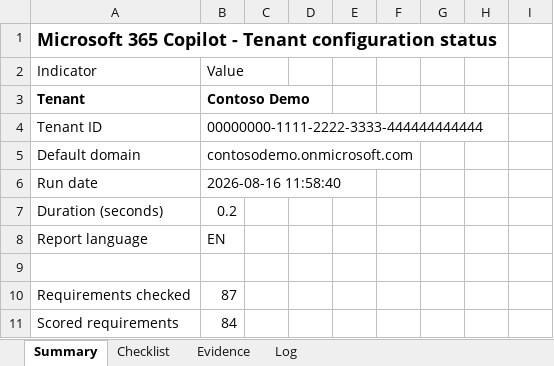
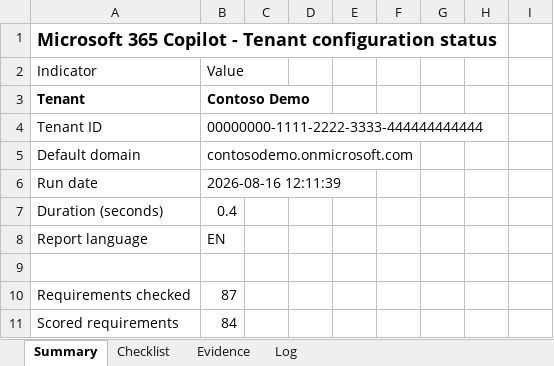
Before and after one commit to HoussemMak/CopilotCheckEngine, an Excel workbook: samples/CopilotCheck_demo.en.xlsx, sheet Summary, drawn as a sheet; only a part is shown; values as stored, in another font and other column widths than the file's, no borders; table styles not drawn; the diff names each change by its address in the sheet, - before the commit and + after, or states it on an @@ line.

```diff
--- a/samples/CopilotCheck_demo.en.xlsx (sheet Summary)
+++ b/samples/CopilotCheck_demo.en.xlsx (sheet Summary)
-B6: 2026-08-16 11:58:40
+B6: 2026-08-16 12:11:39
-B7: 0.2
+B7: 0.4
```
Also changed, not shown: sheet Log, samples/CopilotCheck_demo.xlsx, 7 other files.
